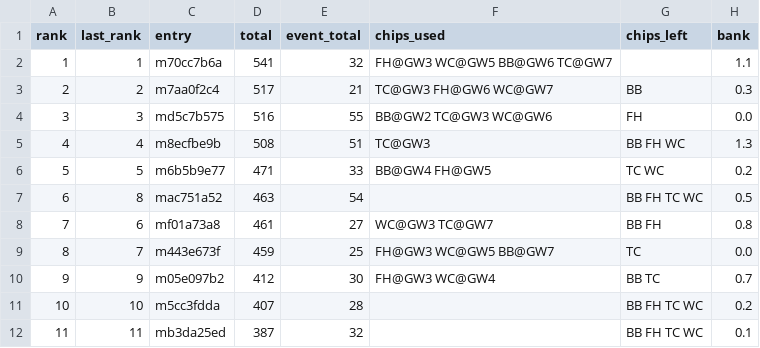
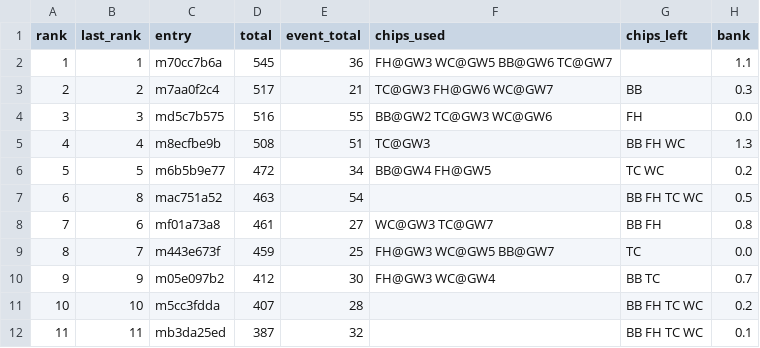
Before and after one commit to tsrng5b7zw-bot/sync, a CSV file: data/latest/league.csv, drawn as a sheet; only a part is shown; the diff names each change by its address in the sheet, - before the commit and + after, or states it on an @@ line.

```diff
--- a/data/latest/league.csv
+++ b/data/latest/league.csv
-D2 (total): 541
+D2 (total): 545
-E2 (event_total): 32
+E2 (event_total): 36
-D6 (total): 471
+D6 (total): 472
-E6 (event_total): 33
+E6 (event_total): 34
```
Also changed, not shown: data/latest/fixtures.csv, data/latest/live_gw8.csv, 7 other files.
